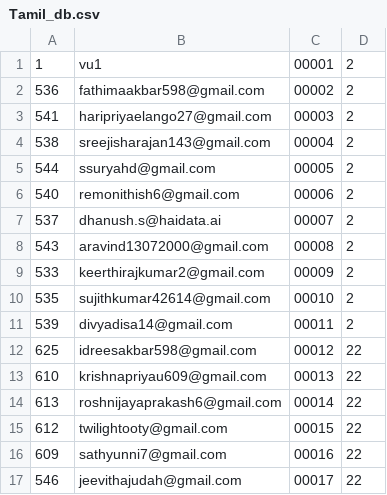
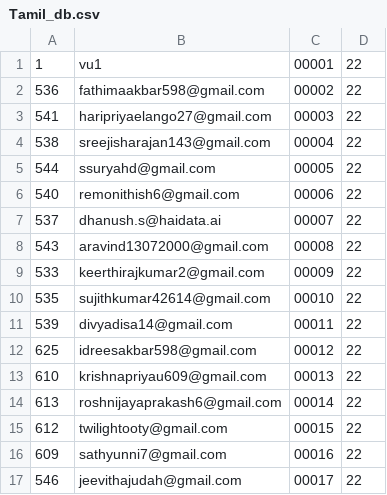
Before and after one commit to ainnotate/aidac_downloader, a CSV file: Tamil_db.csv, drawn as a sheet; only a part is shown.

Commit message:
Fixing Tamil_db

```diff
--- a/Tamil_db.csv
+++ b/Tamil_db.csv
@@ -1,12 +1,12 @@
-1,vu1,00001,2
-536,fathimaakbar598@gmail.com,00002,2
-541,haripriyaelango27@gmail.com,00003,2
-538,sreejisharajan143@gmail.com,00004,2
-544,ssuryahd@gmail.com,00005,2
-540,remonithish6@gmail.com,00006,2
-537,dhanush.s@haidata.ai,00007,2
-543,aravind13072000@gmail.com,00008,2
-533,keerthirajkumar2@gmail.com,00009,2
-535,sujithkumar42614@gmail.com,00010,2
-539,divyadisa14@gmail.com,00011,2
+1,vu1,00001,22
+536,fathimaakbar598@gmail.com,00002,22
+541,haripriyaelango27@gmail.com,00003,22
+538,sreejisharajan143@gmail.com,00004,22
+544,ssuryahd@gmail.com,00005,22
+540,remonithish6@gmail.com,00006,22
+537,dhanush.s@haidata.ai,00007,22
+543,aravind13072000@gmail.com,00008,22
+533,keerthirajkumar2@gmail.com,00009,22
+535,sujithkumar42614@gmail.com,00010,22
+539,divyadisa14@gmail.com,00011,22
 625,idreesakbar598@gmail.com,00012,22
```
